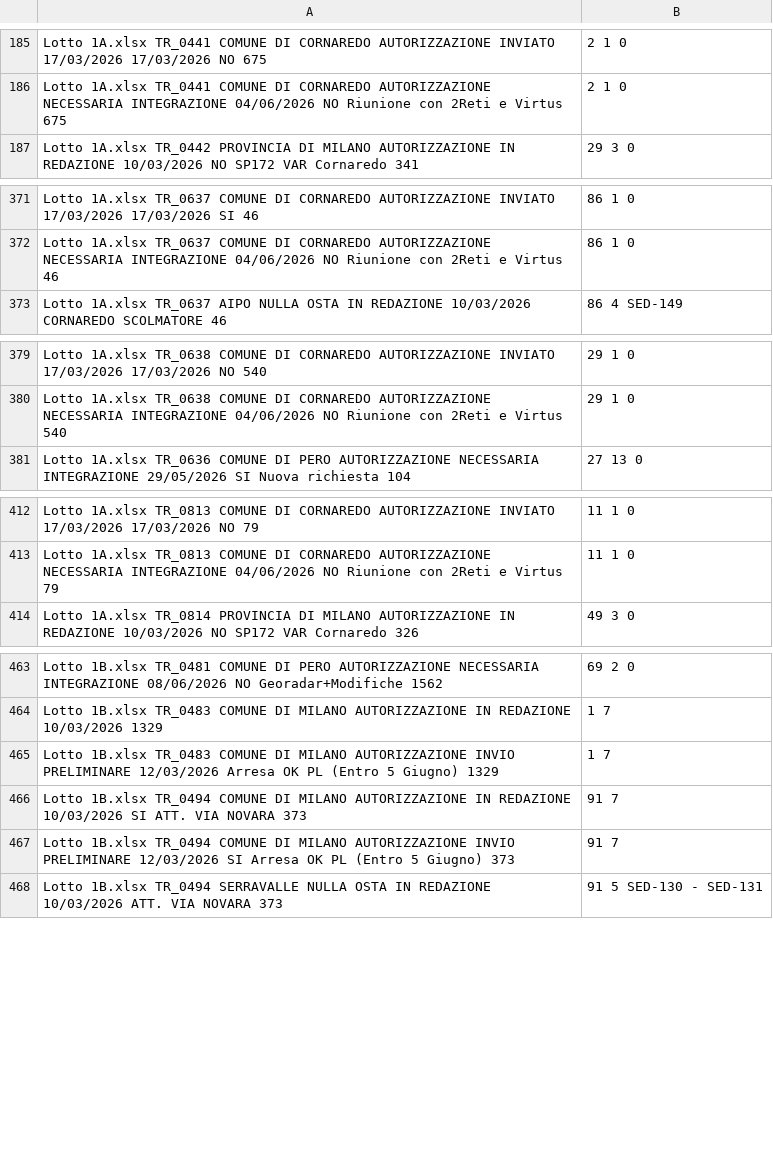
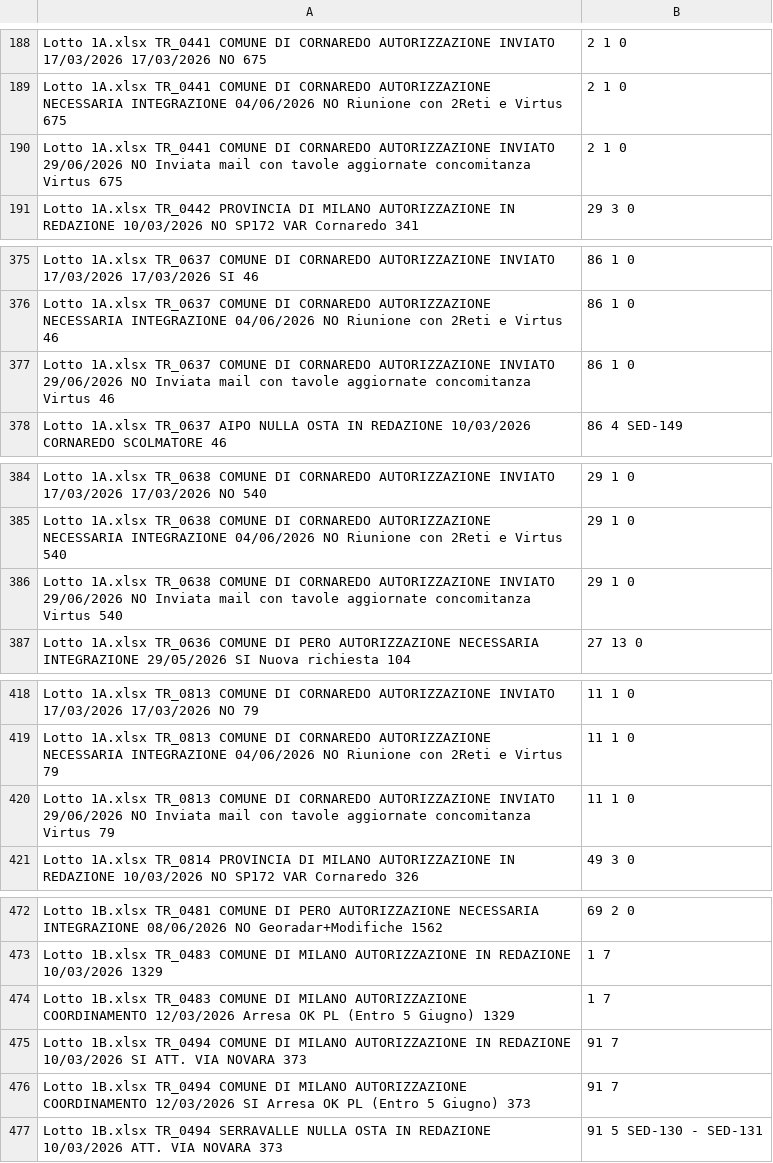
Before and after one commit to ENRI-RDS/dashboard, a CSV file: Master.csv, drawn as a sheet; only a part is shown, gaps mark what is left out; the diff covers the shown part only.

```diff
--- a/Master.csv
+++ b/Master.csv
@@ -186,0 +190 @@ Lotto 1A.xlsx	TR_0441	COMUNE DI CORNAREDO	AUTORIZZAZIONE	NECESSARIA INTEGRAZIONE
+Lotto 1A.xlsx	TR_0441	COMUNE DI CORNAREDO	AUTORIZZAZIONE	INVIATO		29/06/2026		NO				Inviata mail con tavole aggiornate concomitanza Virtus	675,2	1	0																																																	
@@ -372,0 +377 @@ Lotto 1A.xlsx	TR_0637	COMUNE DI CORNAREDO	AUTORIZZAZIONE	NECESSARIA INTEGRAZIONE
+Lotto 1A.xlsx	TR_0637	COMUNE DI CORNAREDO	AUTORIZZAZIONE	INVIATO		29/06/2026		NO				Inviata mail con tavole aggiornate concomitanza Virtus	46,86	1	0																																																	
@@ -380,0 +386 @@ Lotto 1A.xlsx	TR_0638	COMUNE DI CORNAREDO	AUTORIZZAZIONE	NECESSARIA INTEGRAZIONE
+Lotto 1A.xlsx	TR_0638	COMUNE DI CORNAREDO	AUTORIZZAZIONE	INVIATO		29/06/2026		NO				Inviata mail con tavole aggiornate concomitanza Virtus	540,29	1	0																																																	
@@ -413,0 +420 @@ Lotto 1A.xlsx	TR_0813	COMUNE DI CORNAREDO	AUTORIZZAZIONE	NECESSARIA INTEGRAZIONE
+Lotto 1A.xlsx	TR_0813	COMUNE DI CORNAREDO	AUTORIZZAZIONE	INVIATO		29/06/2026		NO				Inviata mail con tavole aggiornate concomitanza Virtus	79,11	1	0																																																	
@@ -465 +474 @@ Lotto 1B.xlsx	TR_0483	COMUNE DI MILANO	AUTORIZZAZIONE	IN REDAZIONE		10/03/2026
-Lotto 1B.xlsx	TR_0483	COMUNE DI MILANO	AUTORIZZAZIONE	INVIO PRELIMINARE		12/03/2026						Arresa OK PL (Entro 5 Giugno)	1329,1	7																																																	
+Lotto 1B.xlsx	TR_0483	COMUNE DI MILANO	AUTORIZZAZIONE	COORDINAMENTO		12/03/2026						Arresa OK PL (Entro 5 Giugno)	1329,1	7																																																		
@@ -467 +476 @@ Lotto 1B.xlsx	TR_0494	COMUNE DI MILANO	AUTORIZZAZIONE	IN REDAZIONE		10/03/2026
-Lotto 1B.xlsx	TR_0494	COMUNE DI MILANO	AUTORIZZAZIONE	INVIO PRELIMINARE		12/03/2026		SI				Arresa OK PL (Entro 5 Giugno)	373,91	7																																																	
+Lotto 1B.xlsx	TR_0494	COMUNE DI MILANO	AUTORIZZAZIONE	COORDINAMENTO		12/03/2026		SI				Arresa OK PL (Entro 5 Giugno)	373,91	7																																																		
```
Also changed, not shown: 14 added rows and 8 edited cells elsewhere in this file.
